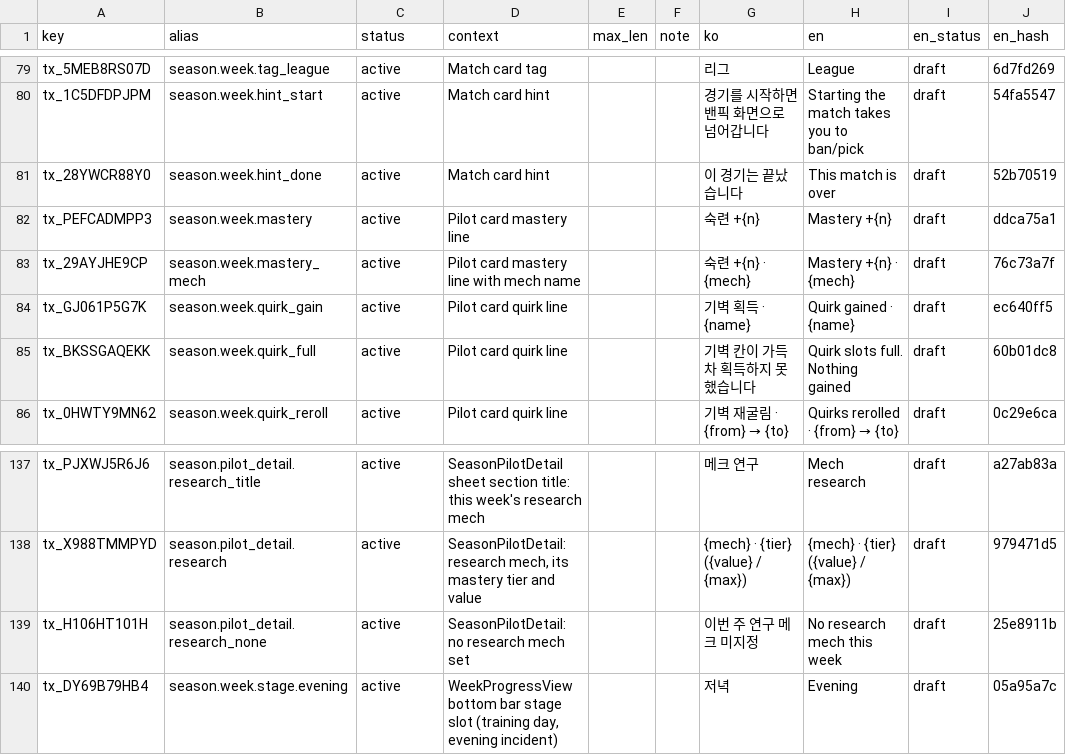
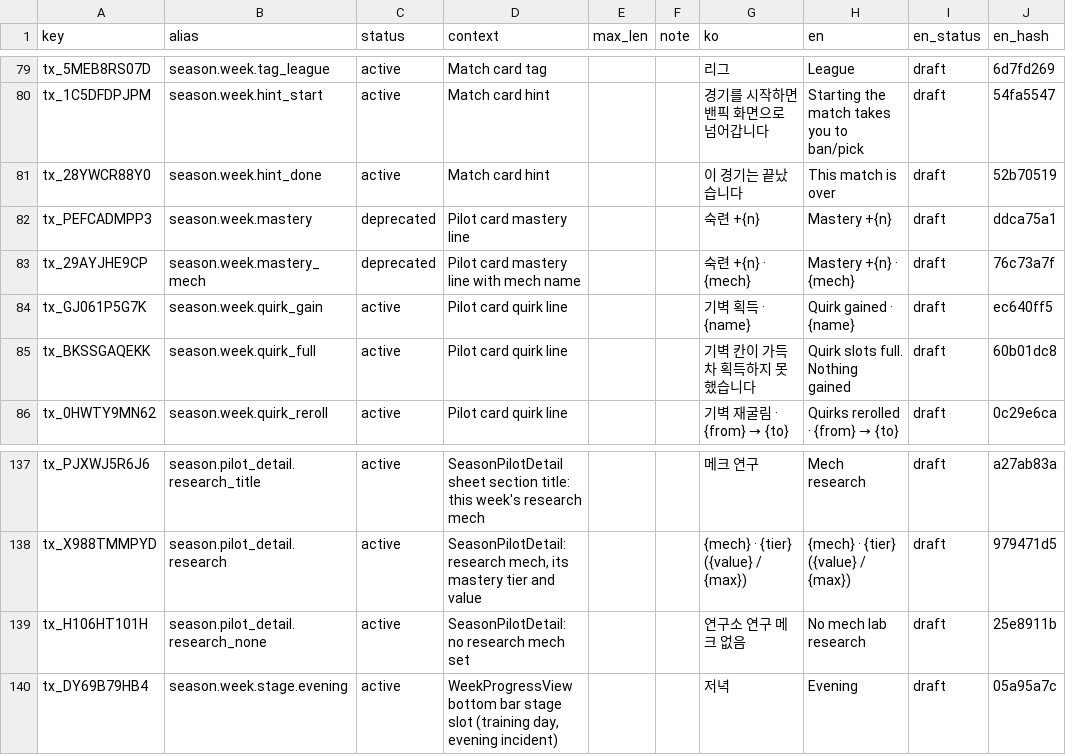
Before and after one commit to toniqat/esports-manager, a CSV file: data/l10n/src/season.csv, drawn as a sheet; only a part is shown, gaps mark what is left out.

```diff
--- a/data/l10n/src/season.csv
+++ b/data/l10n/src/season.csv
@@ -81,4 +81,4 @@ tx_1C5DFDPJPM,season.week.hint_start,active,Match card hint,,,경기를 시작
 tx_28YWCR88Y0,season.week.hint_done,active,Match card hint,,,이 경기는 끝났습니다,This match is over,draft,52b70519
-tx_PEFCADMPP3,season.week.mastery,active,Pilot card mastery line,,,숙련 +{n},Mastery +{n},draft,ddca75a1
-tx_29AYJHE9CP,season.week.mastery_mech,active,Pilot card mastery line with mech name,,,숙련 +{n} · {mech},Mastery +{n} · {mech},draft,76c73a7f
+tx_PEFCADMPP3,season.week.mastery,deprecated,Pilot card mastery line,,,숙련 +{n},Mastery +{n},draft,ddca75a1
+tx_29AYJHE9CP,season.week.mastery_mech,deprecated,Pilot card mastery line with mech name,,,숙련 +{n} · {mech},Mastery +{n} · {mech},draft,76c73a7f
 tx_GJ061P5G7K,season.week.quirk_gain,active,Pilot card quirk line,,,기벽 획득 · {name},Quirk gained · {name},draft,ec640ff5
@@ -138,3 +138,3 @@ tx_PJXWJ5R6J6,season.pilot_detail.research_title,active,SeasonPilotDetail sheet
 tx_X988TMMPYD,season.pilot_detail.research,active,"SeasonPilotDetail: research mech, its mastery tier and value",,,{mech} · {tier} ({value} / {max}),{mech} · {tier} ({value} / {max}),draft,979471d5
-tx_H106HT101H,season.pilot_detail.research_none,active,SeasonPilotDetail: no research mech set,,,이번 주 연구 메크 미지정,No research mech this week,draft,25e8911b
+tx_H106HT101H,season.pilot_detail.research_none,active,SeasonPilotDetail: no research mech set,,,연구소 연구 메크 없음,No mech lab research,draft,25e8911b
 tx_DY69B79HB4,season.week.stage.evening,active,"WeekProgressView bottom bar stage slot (training day, evening incident)",,,저녁,Evening,draft,05a95a7c
```
Also changed, not shown: 9 other files.
